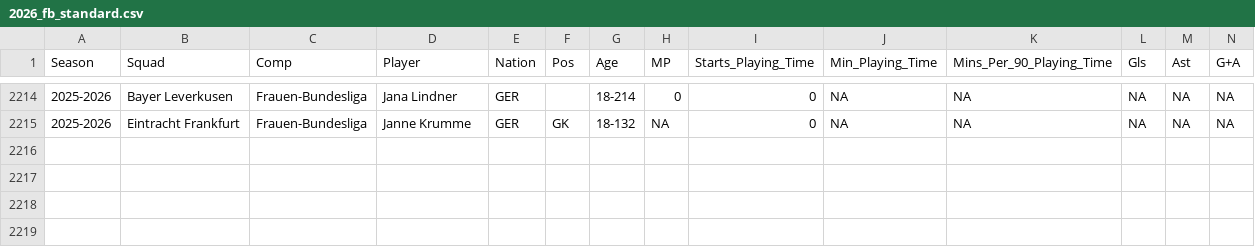
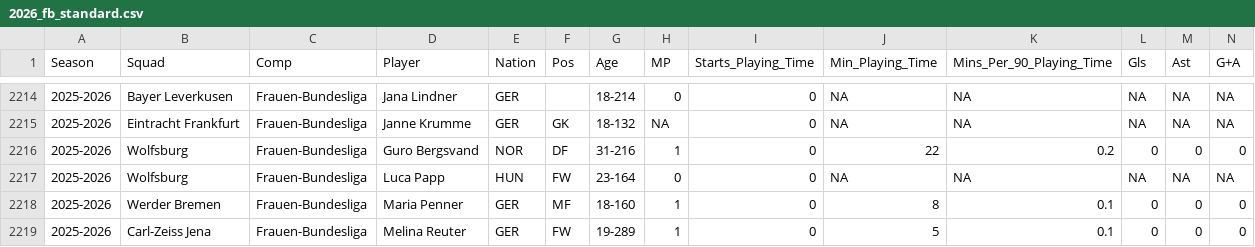
Before and after one commit to sznajdr/fb1, a CSV file: 2026_fb_standard.csv, drawn as a sheet; only a part is shown, gaps mark what is left out; rows hold the shown columns only; the diff names each change by its address in the sheet, - before the commit and + after, or states it on an @@ line.

Commit message:
Update 2026_fb_standard.csv from Colab

```diff
--- a/2026_fb_standard.csv
+++ b/2026_fb_standard.csv
+row 2216: 2025-2026 | Wolfsburg | Frauen-Bundesliga | Guro Bergsvand | NOR | DF | 31-216 | 1 | 0 | 22 | 0.2 | 0 | 0 | 0
+row 2217: 2025-2026 | Wolfsburg | Frauen-Bundesliga | Luca Papp | HUN | FW | 23-164 | 0 | 0 | NA | NA | NA | NA | NA
+row 2218: 2025-2026 | Werder Bremen | Frauen-Bundesliga | Maria Penner | GER | MF | 18-160 | 1 | 0 | 8 | 0.1 | 0 | 0 | 0
+row 2219: 2025-2026 | Carl-Zeiss Jena | Frauen-Bundesliga | Melina Reuter | GER | FW | 19-289 | 1 | 0 | 5 | 0.1 | 0 | 0 | 0
```
